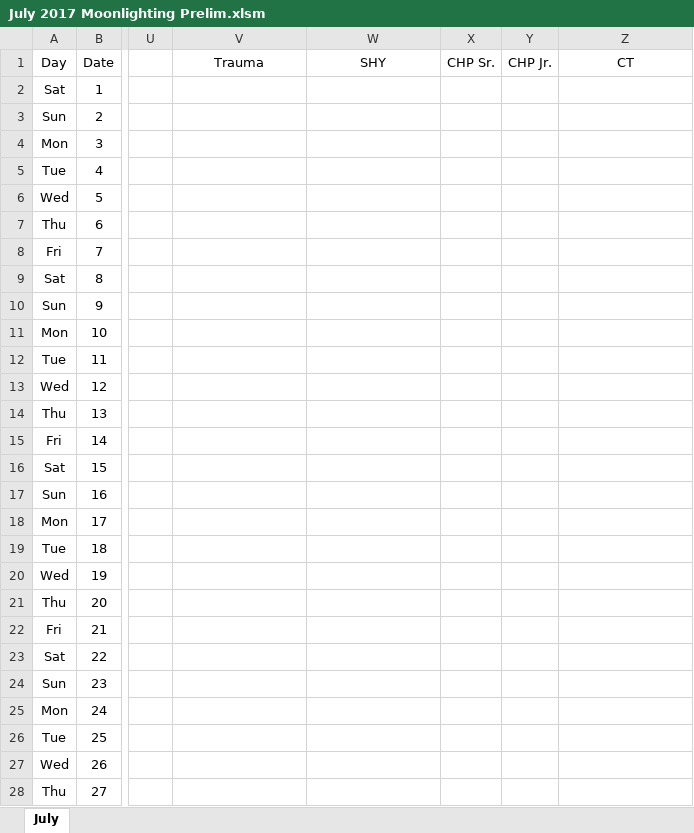
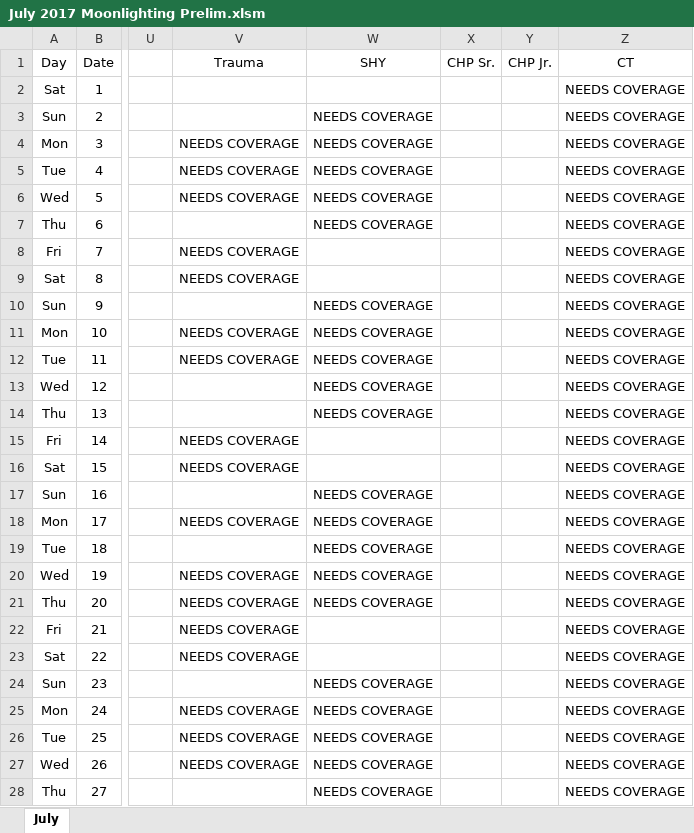
Before and after one commit to handzelrm/moonlighting, an Excel workbook: July 2017 Moonlighting Prelim.xlsm, sheet July, drawn as a sheet; only a part is shown, gaps mark what is left out; values as stored, in another font and other column widths than the file's, no borders; conditional formats not drawn; the diff covers the shown part only; the diff names each change by its address in the sheet, - before the commit and + after, or states it on an @@ line.

Commit message:
added trauma, shy, and ct calls to be covered

```diff
--- a/July 2017 Moonlighting Prelim.xlsm (sheet July)
+++ b/July 2017 Moonlighting Prelim.xlsm (sheet July)
-Z2:Z28 (CT): (empty)
+Z2:Z28 (CT): NEEDS COVERAGE
-W3:W7 (SHY): (empty)
+W3:W7 (SHY): NEEDS COVERAGE
-V4:V6 (Trauma): (empty)
+V4:V6 (Trauma): NEEDS COVERAGE
-V8:V9 (Trauma): (empty)
+V8:V9 (Trauma): NEEDS COVERAGE
-W10:W14 (SHY): (empty)
+W10:W14 (SHY): NEEDS COVERAGE
-V11:V12 (Trauma): (empty)
+V11:V12 (Trauma): NEEDS COVERAGE
-V15:V16 (Trauma): (empty)
+V15:V16 (Trauma): NEEDS COVERAGE
-W17:W21 (SHY): (empty)
+W17:W21 (SHY): NEEDS COVERAGE
-V18 (Trauma): (empty)
+V18 (Trauma): NEEDS COVERAGE
-V20:V23 (Trauma): (empty)
+V20:V23 (Trauma): NEEDS COVERAGE
-W24:W28 (SHY): (empty)
+W24:W28 (SHY): NEEDS COVERAGE
-V25:V27 (Trauma): (empty)
+V25:V27 (Trauma): NEEDS COVERAGE
```
Also changed, not shown: 8 edited cells elsewhere in this sheet.
